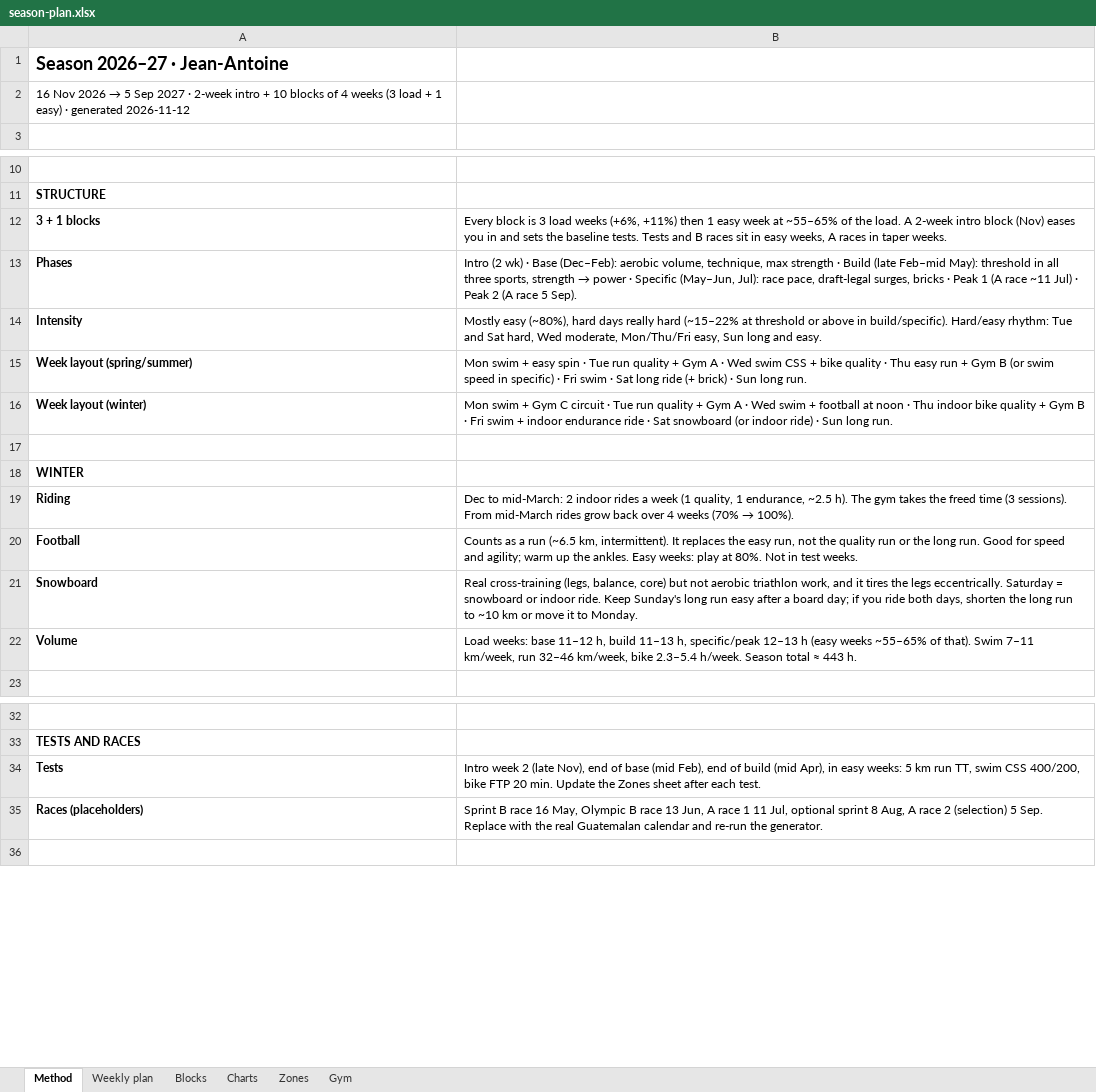
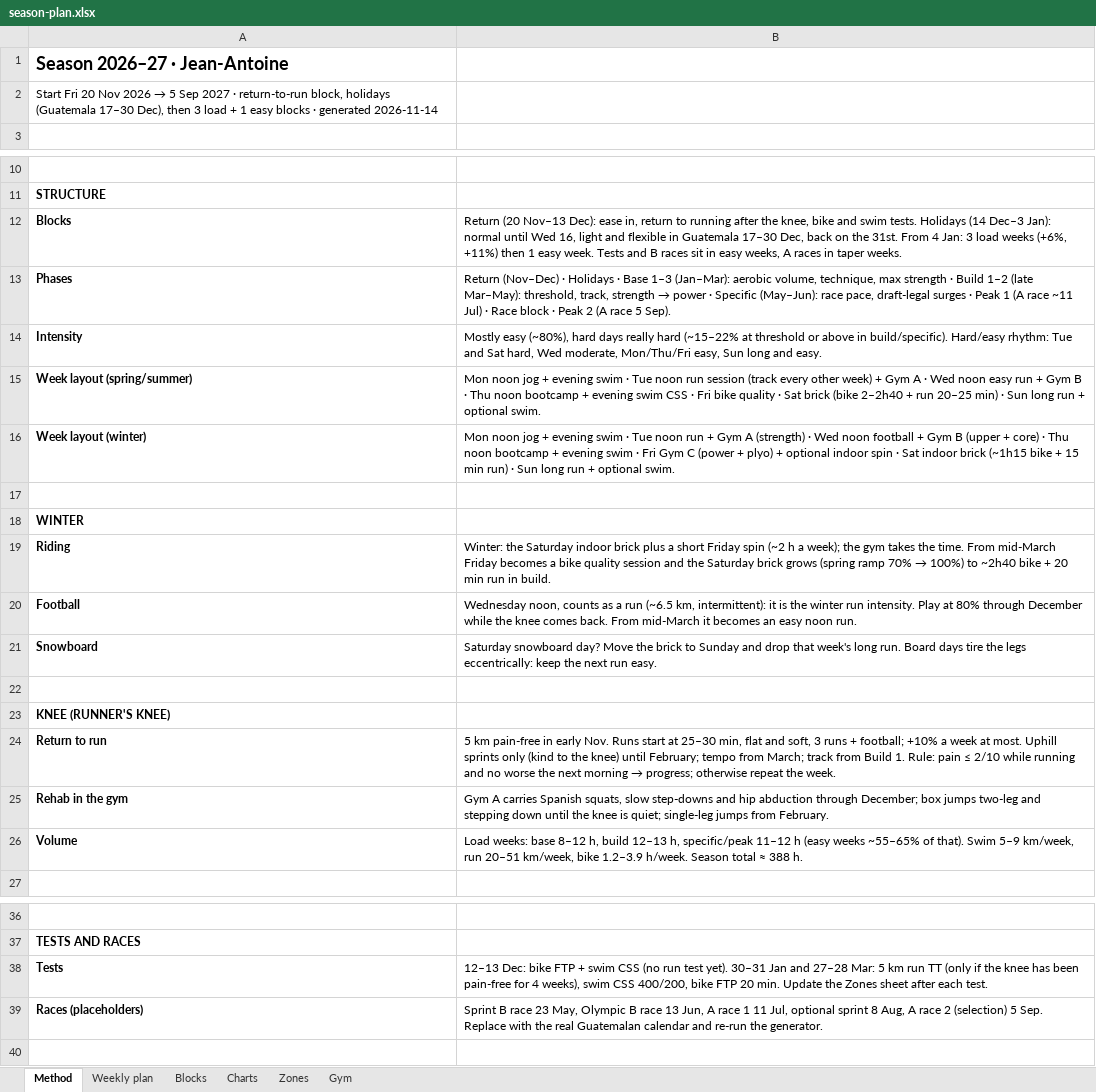
Before and after one commit to jeanantoinepondaven/training-triathlon, an Excel workbook: plans/season-2026-27/season-plan.xlsx, sheet Method, drawn as a sheet; only a part is shown, gaps mark what is left out; values as stored, in another font and other column widths than the file's, no borders; removed rows and columns are numbered as before the commit, all else as after; the diff names each change by its address in the sheet, - before the commit and + after, or states it on an @@ line.

```diff
--- a/plans/season-2026-27/season-plan.xlsx (sheet Method)
+++ b/plans/season-2026-27/season-plan.xlsx (sheet Method)
@@ A2: 16 Nov 2026 → 5 Sep 2027 · 2-week intro + 10 blocks of 4 weeks (3 load + 1 easy) · generated 2026-11-12 → Start Fri 20 Nov 2026 → 5 Sep 2027 · return-to-run block, holidays (Guatemala 17–30 Dec), then 3 load + 1 easy blocks · generated 2026-11-14 @@
-row 12: 3 + 1 blocks | Every block is 3 load weeks (+6%, +11%) then 1 easy week at ~55–65% of the load. A 2-week intro block (Nov) eases you in and sets the baseline tests. Tests and B races sit in easy weeks, A races in taper weeks.
+row 12: Blocks | Return (20 Nov–13 Dec): ease in, return to running after the knee, bike and swim tests. Holidays (14 Dec–3 Jan): normal until Wed 16, light and flexible in Guatemala 17–30 Dec, back on the 31st. From 4 Jan: 3 load weeks (+6%, +11%) then 1 easy week. Tests and B races sit in easy weeks, A races in taper weeks.
@@ B13: Intro (2 wk) · Base (Dec–Feb): aerobic volume, technique, max strength · Build (late Feb–mid May): threshold in all three sports, strength → power · Specific (May–Jun, Jul): race pace, draft-legal surges, bricks · Peak 1 (A race ~11 Jul) · Peak… → Return (Nov–Dec) · Holidays · Base 1–3 (Jan–Mar): aerobic volume, technique, max strength · Build 1–2 (late Mar–May): threshold, track, strength → power · Specific (May–Jun): race pace, draft-legal surges · Peak 1 (A race ~11 Jul) · Race block · Peak… @@
-B15: Mon swim + easy spin · Tue run quality + Gym A · Wed swim CSS + bike quality · Thu easy run + Gym B (or swim speed in specific) · Fri swim · Sat long ride (+ brick) · Sun long run.
+B15: Mon noon jog + evening swim · Tue noon run session (track every other week) + Gym A · Wed noon easy run + Gym B · Thu noon bootcamp + evening swim CSS · Fri bike quality · Sat brick (bike 2–2h40 + run 20–25 min) · Sun long run + optional swim.
-B16: Mon swim + Gym C circuit · Tue run quality + Gym A · Wed swim + football at noon · Thu indoor bike quality + Gym B · Fri swim + indoor endurance ride · Sat snowboard (or indoor ride) · Sun long run.
+B16: Mon noon jog + evening swim · Tue noon run + Gym A (strength) · Wed noon football + Gym B (upper + core) · Thu noon bootcamp + evening swim · Fri Gym C (power + plyo) + optional indoor spin · Sat indoor brick (~1h15 bike + 15 min run) · Sun long run + optional swim.
@@ B19: Dec to mid-March: 2 indoor rides a week (1 quality, 1 endurance, ~2.5 h). The gym takes the freed time (3 sessions). From mid-March rides grow back over 4 weeks (70% → 100%). → Winter: the Saturday indoor brick plus a short Friday spin (~2 h a week); the gym takes the time. From mid-March Friday becomes a bike quality session and the Saturday brick grows (spring ramp 70% → 100%) to ~2h40 bike + 20 min run in build. @@
-B20: Counts as a run (~6.5 km, intermittent). It replaces the easy run, not the quality run or the long run. Good for speed and agility; warm up the ankles. Easy weeks: play at 80%. Not in test weeks.
+B20: Wednesday noon, counts as a run (~6.5 km, intermittent): it is the winter run intensity. Play at 80% through December while the knee comes back. From mid-March it becomes an easy noon run.
-B21: Real cross-training (legs, balance, core) but not aerobic triathlon work, and it tires the legs eccentrically. Saturday = snowboard or indoor ride. Keep Sunday's long run easy after a board day; if you ride both days, shorten the long run to ~10 km or move it to Monday.
+B21: Saturday snowboard day? Move the brick to Sunday and drop that week's long run. Board days tire the legs eccentrically: keep the next run easy.
+row 22: (empty)
+row 23: KNEE (RUNNER'S KNEE)
+row 24: Return to run | 5 km pain-free in early Nov. Runs start at 25–30 min, flat and soft, 3 runs + football; +10% a week at most. Uphill sprints only (kind to the knee) until February; tempo from March; track from Build 1. Rule: pain ≤ 2/10 while running and no worse the next morning → progress; otherwise repeat the week.
+row 25: Rehab in the gym | Gym A carries Spanish squats, slow step-downs and hip abduction through December; box jumps two-leg and stepping down until the knee is quiet; single-leg jumps from February.
-B26: …weeks: base 11–12 h, build 11–13 h, specific/peak 12–13 h (easy weeks ~55–65% of that). Swim 7–11 km/week, run 32–46 km/week, bike 2.3–5.4 h/week. Season total ≈ 443 h.
+B26: …weeks: base 8–12 h, build 12–13 h, specific/peak 11–12 h (easy weeks ~55–65% of that). Swim 5–9 km/week, run 20–51 km/week, bike 1.2–3.9 h/week. Season total ≈ 388 h.
-B38: Intro week 2 (late Nov), end of base (mid Feb), end of build (mid Apr), in easy weeks: 5 km run TT, swim CSS…
+B38: 12–13 Dec: bike FTP + swim CSS (no run test yet). 30–31 Jan and 27–28 Mar: 5 km run TT (only if the knee has been pain-free for 4 weeks), swim CSS…
-B39: …B race 16 May, Olympic…
+B39: …B race 23 May, Olympic…
```
Also changed, not shown: sheet Weekly plan, sheet Gym, sheet Blocks, sheet Zones, charts or pictures, 21 other files.
